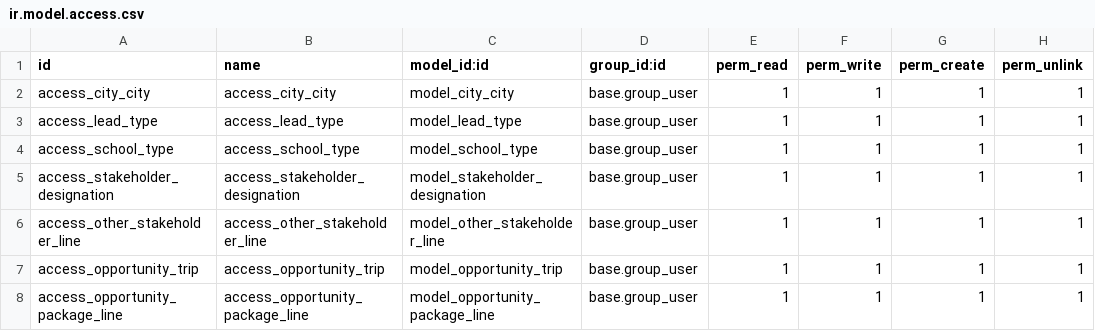
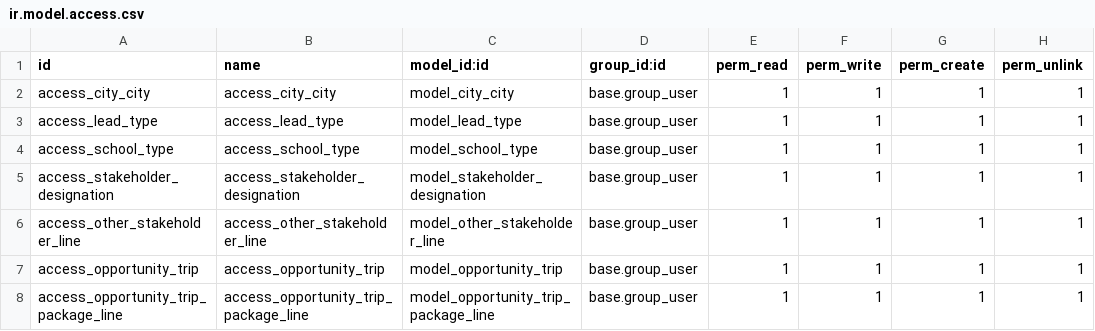
Before and after one commit to CodeAbug/sj_odoo18_dev, a CSV file: crm_customization_amusement/security/ir.model.access.csv, drawn as a sheet.

Commit message:
Added trip level products, managed the stage according to the quoations and trips.

```diff
--- a/crm_customization_amusement/security/ir.model.access.csv
+++ b/crm_customization_amusement/security/ir.model.access.csv
@@ -7,2 +7,2 @@ access_other_stakeholder_line,access_other_stakeholder_line,model_other_stakehol
 access_opportunity_trip,access_opportunity_trip,model_opportunity_trip,base.group_user,1,1,1,1
-access_opportunity_package_line,access_opportunity_package_line,model_opportunity_package_line,base.group_user,1,1,1,1
+access_opportunity_trip_package_line,access_opportunity_trip_package_line,model_opportunity_trip_package_line,base.group_user,1,1,1,1
```
Also changed, not shown: 10 other files.
